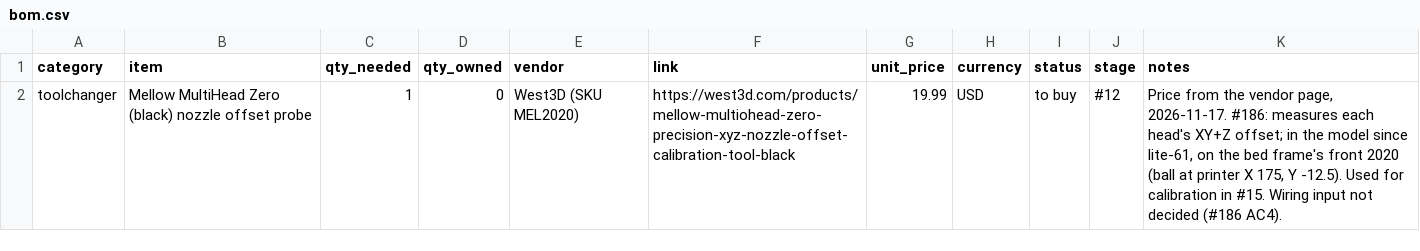
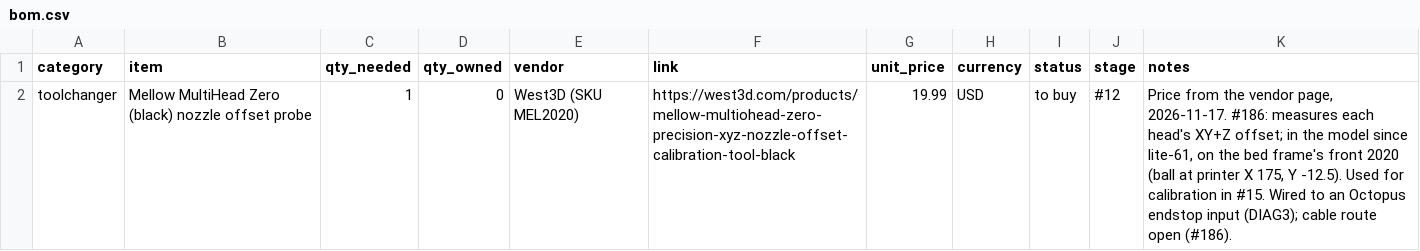
Before and after one commit to dvystrcil/vt350, a CSV file: bom/bom.csv, drawn as a sheet.

```diff
--- a/bom/bom.csv
+++ b/bom/bom.csv
@@ -1,2 +1,2 @@
 category,item,qty_needed,qty_owned,vendor,link,unit_price,currency,status,stage,notes
-toolchanger,Mellow MultiHead Zero (black) nozzle offset probe,1,0,West3D (SKU MEL2020),https://west3d.com/products/mellow-multiohead-zero-precision-xyz-nozzle-offset-calibration-tool-black,19.99,USD,to buy,#12,"Price from the vendor page, 2026-11-17. #186: measures each head's XY+Z offset; in the model since lite-61, on the bed frame's front 2020 (ball at printer X 175, Y -12.5). Used for calibration in #15. Wiring input not decided (#186 AC4)."
+toolchanger,Mellow MultiHead Zero (black) nozzle offset probe,1,0,West3D (SKU MEL2020),https://west3d.com/products/mellow-multiohead-zero-precision-xyz-nozzle-offset-calibration-tool-black,19.99,USD,to buy,#12,"Price from the vendor page, 2026-11-17. #186: measures each head's XY+Z offset; in the model since lite-61, on the bed frame's front 2020 (ball at printer X 175, Y -12.5). Used for calibration in #15. Wired to an Octopus endstop input (DIAG3); cable route open (#186)."
```
Also changed, not shown: 2 other files.
